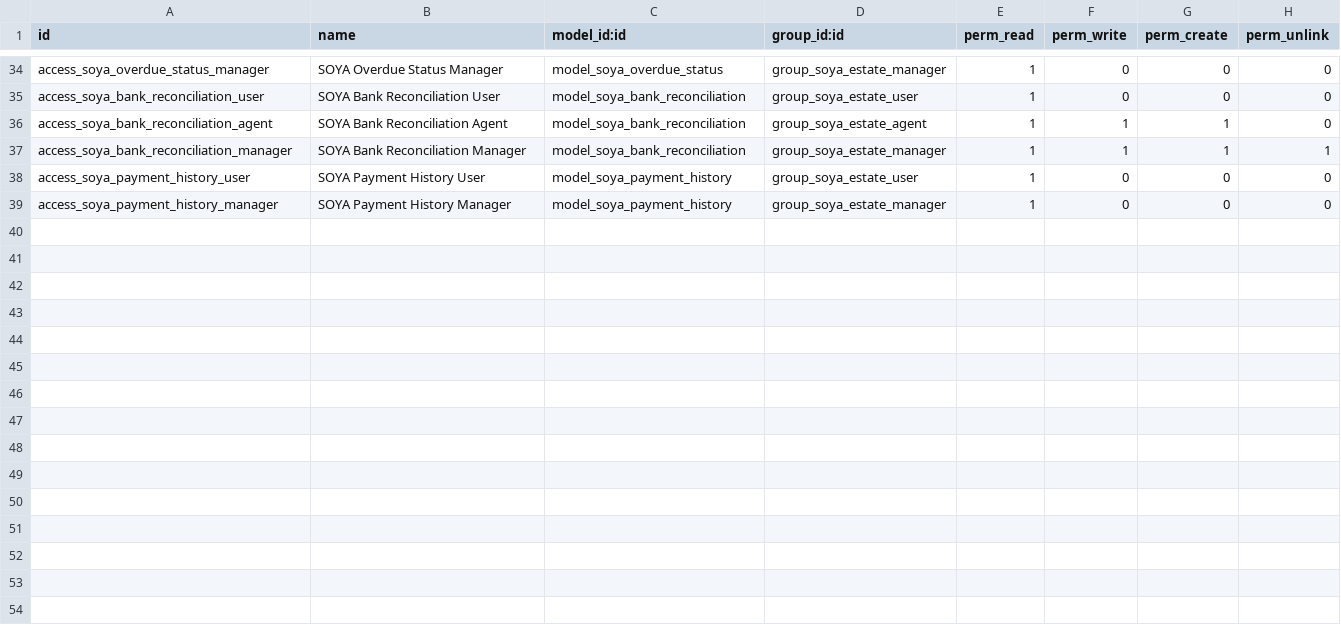
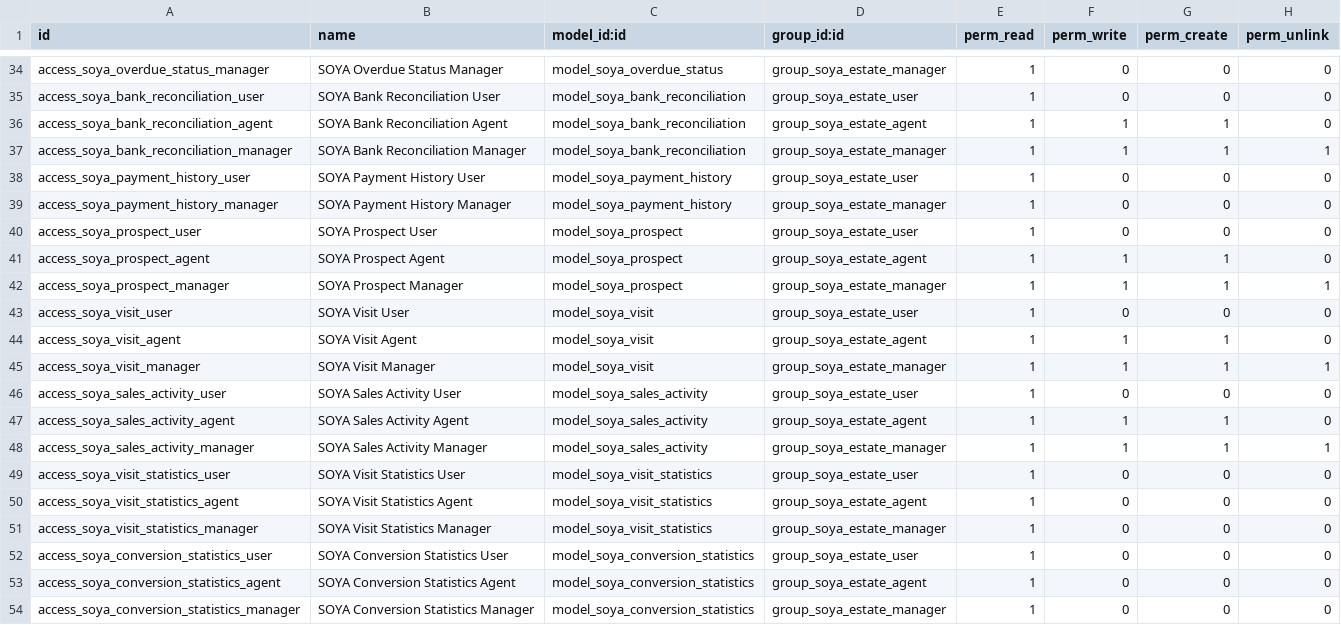
Before and after one commit to Demba-dev/soya-immobilier-odoo, a CSV file: custom_addons/soya_estate/security/ir.model.access.csv, drawn as a sheet; only a part is shown, gaps mark what is left out.

```diff
--- a/custom_addons/soya_estate/security/ir.model.access.csv
+++ b/custom_addons/soya_estate/security/ir.model.access.csv
@@ -39 +39,16 @@ access_soya_payment_history_user,SOYA Payment History User,model_soya_payment_hi
 access_soya_payment_history_manager,SOYA Payment History Manager,model_soya_payment_history,group_soya_estate_manager,1,0,0,0
+access_soya_prospect_user,SOYA Prospect User,model_soya_prospect,group_soya_estate_user,1,0,0,0
+access_soya_prospect_agent,SOYA Prospect Agent,model_soya_prospect,group_soya_estate_agent,1,1,1,0
+access_soya_prospect_manager,SOYA Prospect Manager,model_soya_prospect,group_soya_estate_manager,1,1,1,1
+access_soya_visit_user,SOYA Visit User,model_soya_visit,group_soya_estate_user,1,0,0,0
+access_soya_visit_agent,SOYA Visit Agent,model_soya_visit,group_soya_estate_agent,1,1,1,0
+access_soya_visit_manager,SOYA Visit Manager,model_soya_visit,group_soya_estate_manager,1,1,1,1
+access_soya_sales_activity_user,SOYA Sales Activity User,model_soya_sales_activity,group_soya_estate_user,1,0,0,0
+access_soya_sales_activity_agent,SOYA Sales Activity Agent,model_soya_sales_activity,group_soya_estate_agent,1,1,1,0
+access_soya_sales_activity_manager,SOYA Sales Activity Manager,model_soya_sales_activity,group_soya_estate_manager,1,1,1,1
+access_soya_visit_statistics_user,SOYA Visit Statistics User,model_soya_visit_statistics,group_soya_estate_user,1,0,0,0
+access_soya_visit_statistics_agent,SOYA Visit Statistics Agent,model_soya_visit_statistics,group_soya_estate_agent,1,0,0,0
+access_soya_visit_statistics_manager,SOYA Visit Statistics Manager,model_soya_visit_statistics,group_soya_estate_manager,1,0,0,0
+access_soya_conversion_statistics_user,SOYA Conversion Statistics User,model_soya_conversion_statistics,group_soya_estate_user,1,0,0,0
+access_soya_conversion_statistics_agent,SOYA Conversion Statistics Agent,model_soya_conversion_statistics,group_soya_estate_agent,1,0,0,0
+access_soya_conversion_statistics_manager,SOYA Conversion Statistics Manager,model_soya_conversion_statistics,group_soya_estate_manager,1,0,0,0
```
Also changed, not shown: 14 other files.
